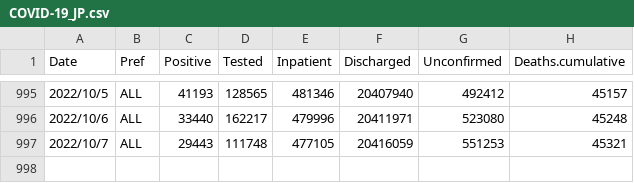
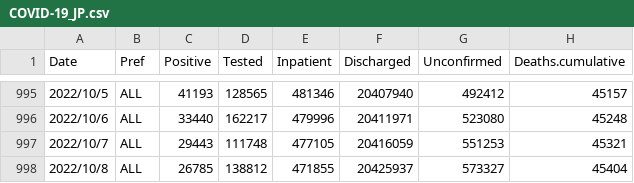
Before and after one commit to u-10bei/u-10bei.github.io, a CSV file: datas/COVID-19_JP.csv, drawn as a sheet; only a part is shown, gaps mark what is left out.

```diff
--- a/datas/COVID-19_JP.csv
+++ b/datas/COVID-19_JP.csv
@@ -997 +997,2 @@ Date,Pref,Positive,Tested,Inpatient,Discharged,Unconfirmed,Deaths.cumulative
 2022/10/7,ALL,29443,111748,477105,20416059,551253,45321
+2022/10/8,ALL,26785,138812,471855,20425937,573327,45404
```
Also changed, not shown: 1 other file.
